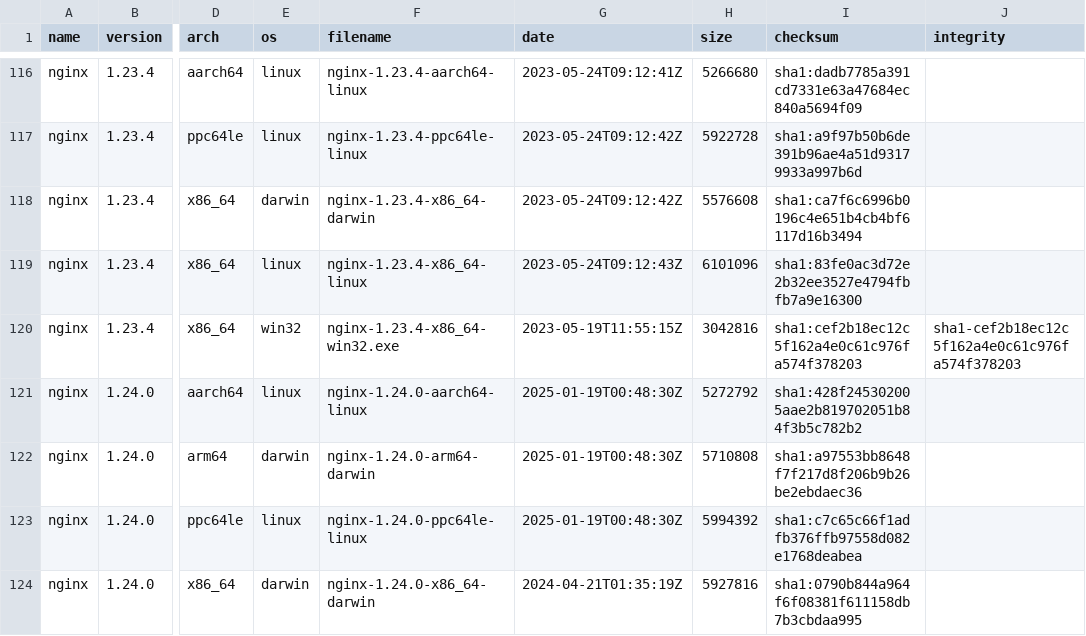
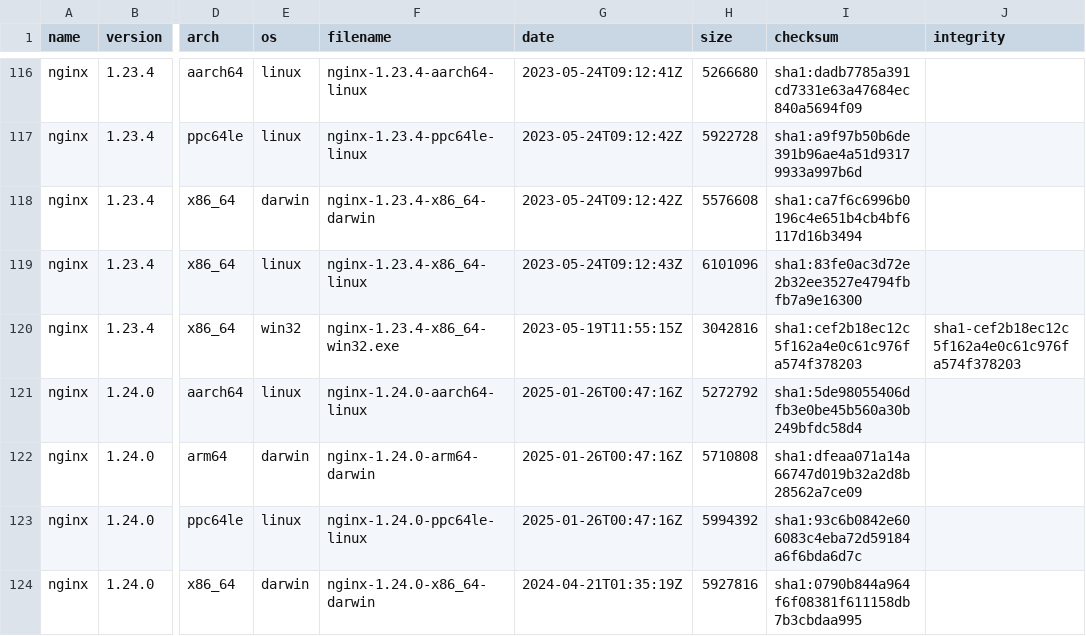
Before and after one commit to jirutka/nginx-binaries, a CSV file: index.csv, drawn as a sheet; only a part is shown, gaps mark what is left out; the diff covers the shown part only; the diff names each change by its address in the sheet, - before the commit and + after, or states it on an @@ line.

```diff
--- a/index.csv
+++ b/index.csv
-G121:G123 (date): 2025-01-19T00:48:30Z
+G121:G123 (date): 2025-01-26T00:47:16Z
-I121 (checksum): sha1:428f245302005aae2b819702051b84f3b5c782b2
+I121 (checksum): sha1:5de98055406dfb3e0be45b560a30b249bfdc58d4
-I122 (checksum): sha1:a97553bb8648f7f217d8f206b9b26be2ebdaec36
+I122 (checksum): sha1:dfeaa071a14a66747d019b32a2d8b28562a7ce09
-I123 (checksum): sha1:c7c65c66f1adfb376ffb97558d082e1768deabea
+I123 (checksum): sha1:93c6b0842e606083c4eba72d59184a6f6bda6d7c
```
Also changed, not shown: 24 edited cells elsewhere in this file, 47 other files.
